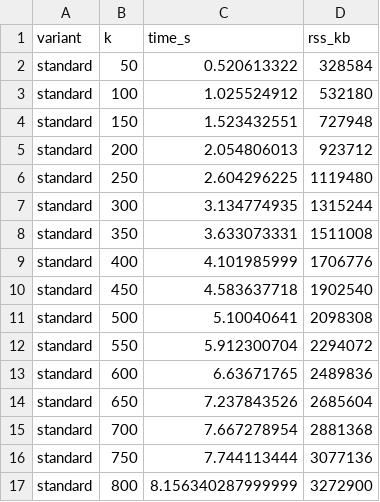
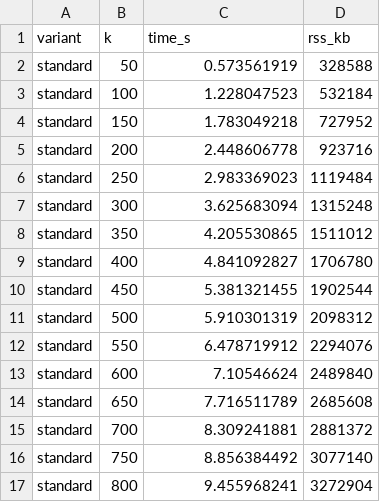
Before and after one commit to lukefleed/two-pass-lanczos, a CSV file: results/tradeoff_arcs500k_rho3.csv, drawn as a sheet; only a part is shown; the diff covers the shown part only.

Commit message:
Remove outdated accuracy results, update scalability and tradeoff data, and enhance documentation
- Deleted the obsolete accuracy results file `accuracy_inv_well_conditioned.csv`.
- Updated scalability and tradeoff CSV files with new performance data for both standard and two-pass Lanczos methods.
- Modified several PDF files in the results/images directory to reflect updated figures.
- Improved documentation in `dense_tradeoff.rs` for clarity and accuracy.
- Updated the report title and captions in `report.tex` for better readability and precision.
- Added a new Python script `calculate_growth_rate.py` to automate the calculation of memory growth rates from scalability experiments.

```diff
--- a/results/tradeoff_arcs500k_rho3.csv
+++ b/results/tradeoff_arcs500k_rho3.csv
@@ -1,17 +1,17 @@
 variant,k,time_s,rss_kb
-standard,50,0.520613322,328584
-standard,100,1.025524912,532180
-standard,150,1.523432551,727948
-standard,200,2.054806013,923712
-standard,250,2.604296225,1119480
-standard,300,3.134774935,1315244
-standard,350,3.633073331,1511008
-standard,400,4.101985999,1706776
-standard,450,4.583637718,1902540
-standard,500,5.10040641,2098308
-standard,550,5.912300704,2294072
-standard,600,6.63671765,2489836
-standard,650,7.237843526,2685604
-standard,700,7.667278954,2881368
-standard,750,7.744113444,3077136
-standard,800,8.156340287999999,3272900
+standard,50,0.573561919,328588
+standard,100,1.228047523,532184
+standard,150,1.783049218,727952
+standard,200,2.448606778,923716
+standard,250,2.983369023,1119484
+standard,300,3.625683094,1315248
+standard,350,4.205530865,1511012
+standard,400,4.841092827,1706780
+standard,450,5.381321455,1902544
+standard,500,5.910301319,2098312
+standard,550,6.478719912,2294076
+standard,600,7.10546624,2489840
+standard,650,7.716511789,2685608
+standard,700,8.309241881,2881372
+standard,750,8.856384492,3077140
+standard,800,9.455968241,3272904
```
Also changed, not shown: 48 edited cells elsewhere in this file, results/tradeoff_arcs50k_rho3.csv, results/tradeoff_arcs5k_rho3.csv, 17 other files.
